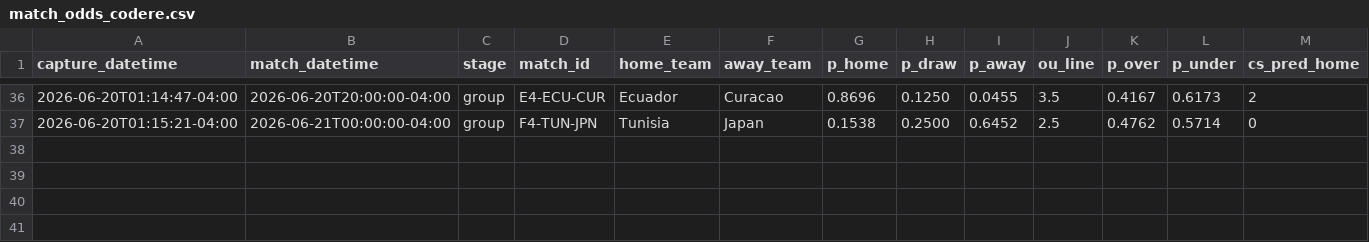
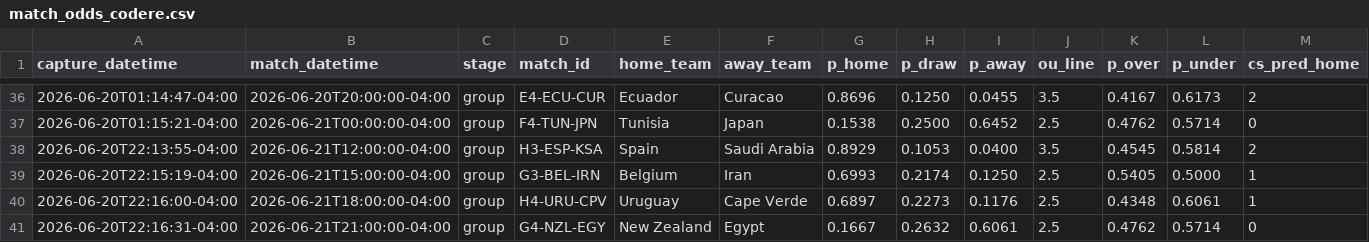
Before and after one commit to julianher/worldcup-2026-polla, a CSV file: data/match_odds_codere.csv, drawn as a sheet; only a part is shown, gaps mark what is left out; rows hold the shown columns only; the diff names each change by its address in the sheet, - before the commit and + after, or states it on an @@ line.

```diff
--- a/data/match_odds_codere.csv
+++ b/data/match_odds_codere.csv
+row 38: 2026-06-20T22:13:55-04:00 | 2026-06-21T12:00:00-04:00 | group | H3-ESP-KSA | Spain | Saudi Arabia | 0.8929 | 0.1053 | 0.0400 | 3.5 | 0.4545 | 0.5814 | 2
+row 39: 2026-06-20T22:15:19-04:00 | 2026-06-21T15:00:00-04:00 | group | G3-BEL-IRN | Belgium | Iran | 0.6993 | 0.2174 | 0.1250 | 2.5 | 0.5405 | 0.5000 | 1
+row 40: 2026-06-20T22:16:00-04:00 | 2026-06-21T18:00:00-04:00 | group | H4-URU-CPV | Uruguay | Cape Verde | 0.6897 | 0.2273 | 0.1176 | 2.5 | 0.4348 | 0.6061 | 1
+row 41: 2026-06-20T22:16:31-04:00 | 2026-06-21T21:00:00-04:00 | group | G4-NZL-EGY | New Zealand | Egypt | 0.1667 | 0.2632 | 0.6061 | 2.5 | 0.4762 | 0.5714 | 0
```
Also changed, not shown: data/match_odds_polymarket.csv, 8 other files.
